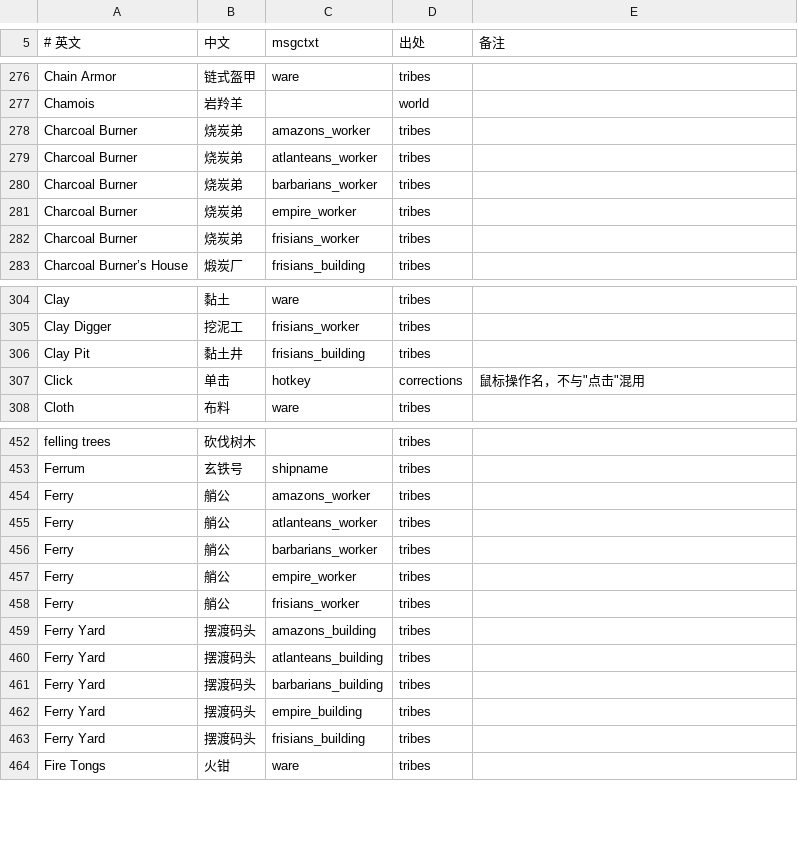
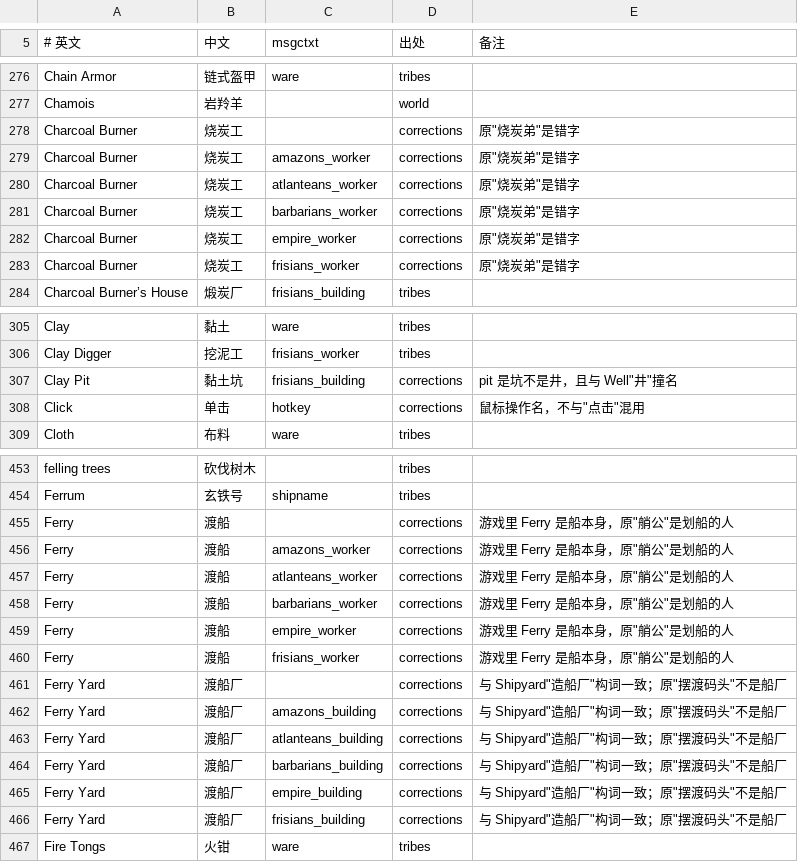
Before and after one commit to tykisgod/widelands-vd, a TSV file: i18n-zh/glossary.tsv, drawn as a sheet; only a part is shown, gaps mark what is left out; the diff covers the shown part only.

```diff
--- a/i18n-zh/glossary.tsv
+++ b/i18n-zh/glossary.tsv
@@ -277,7 +277,8 @@ Chain Armor	链式盔甲	ware	tribes
 Chamois	岩羚羊		world	
-Charcoal Burner	烧炭弟	amazons_worker	tribes	
-Charcoal Burner	烧炭弟	atlanteans_worker	tribes	
-Charcoal Burner	烧炭弟	barbarians_worker	tribes	
-Charcoal Burner	烧炭弟	empire_worker	tribes	
-Charcoal Burner	烧炭弟	frisians_worker	tribes	
+Charcoal Burner	烧炭工		corrections	原"烧炭弟"是错字
+Charcoal Burner	烧炭工	amazons_worker	corrections	原"烧炭弟"是错字
+Charcoal Burner	烧炭工	atlanteans_worker	corrections	原"烧炭弟"是错字
+Charcoal Burner	烧炭工	barbarians_worker	corrections	原"烧炭弟"是错字
+Charcoal Burner	烧炭工	empire_worker	corrections	原"烧炭弟"是错字
+Charcoal Burner	烧炭工	frisians_worker	corrections	原"烧炭弟"是错字
 Charcoal Burner’s House	煅炭厂	frisians_building	tribes	
@@ -305,3 +306,3 @@ Clay	黏土	ware	tribes
 Clay Digger	挖泥工	frisians_worker	tribes	
-Clay Pit	黏土井	frisians_building	tribes	
+Clay Pit	黏土坑	frisians_building	corrections	pit 是坑不是井，且与 Well"井"撞名
 Click	单击	hotkey	corrections	鼠标操作名，不与"点击"混用
@@ -453,12 +454,14 @@ felling trees	砍伐树木		tribes
 Ferrum	玄铁号	shipname	tribes	
-Ferry	艄公	amazons_worker	tribes	
-Ferry	艄公	atlanteans_worker	tribes	
-Ferry	艄公	barbarians_worker	tribes	
-Ferry	艄公	empire_worker	tribes	
-Ferry	艄公	frisians_worker	tribes	
-Ferry Yard	摆渡码头	amazons_building	tribes	
-Ferry Yard	摆渡码头	atlanteans_building	tribes	
-Ferry Yard	摆渡码头	barbarians_building	tribes	
-Ferry Yard	摆渡码头	empire_building	tribes	
-Ferry Yard	摆渡码头	frisians_building	tribes	
+Ferry	渡船		corrections	游戏里 Ferry 是船本身，原"艄公"是划船的人
+Ferry	渡船	amazons_worker	corrections	游戏里 Ferry 是船本身，原"艄公"是划船的人
+Ferry	渡船	atlanteans_worker	corrections	游戏里 Ferry 是船本身，原"艄公"是划船的人
+Ferry	渡船	barbarians_worker	corrections	游戏里 Ferry 是船本身，原"艄公"是划船的人
+Ferry	渡船	empire_worker	corrections	游戏里 Ferry 是船本身，原"艄公"是划船的人
+Ferry	渡船	frisians_worker	corrections	游戏里 Ferry 是船本身，原"艄公"是划船的人
+Ferry Yard	渡船厂		corrections	与 Shipyard"造船厂"构词一致；原"摆渡码头"不是船厂
+Ferry Yard	渡船厂	amazons_building	corrections	与 Shipyard"造船厂"构词一致；原"摆渡码头"不是船厂
+Ferry Yard	渡船厂	atlanteans_building	corrections	与 Shipyard"造船厂"构词一致；原"摆渡码头"不是船厂
+Ferry Yard	渡船厂	barbarians_building	corrections	与 Shipyard"造船厂"构词一致；原"摆渡码头"不是船厂
+Ferry Yard	渡船厂	empire_building	corrections	与 Shipyard"造船厂"构词一致；原"摆渡码头"不是船厂
+Ferry Yard	渡船厂	frisians_building	corrections	与 Shipyard"造船厂"构词一致；原"摆渡码头"不是船厂
 Fire Tongs	火钳	ware	tribes	
```
Also changed, not shown: 8 edited cells elsewhere in this file, i18n-zh/corrections.tsv, 5 other files.
